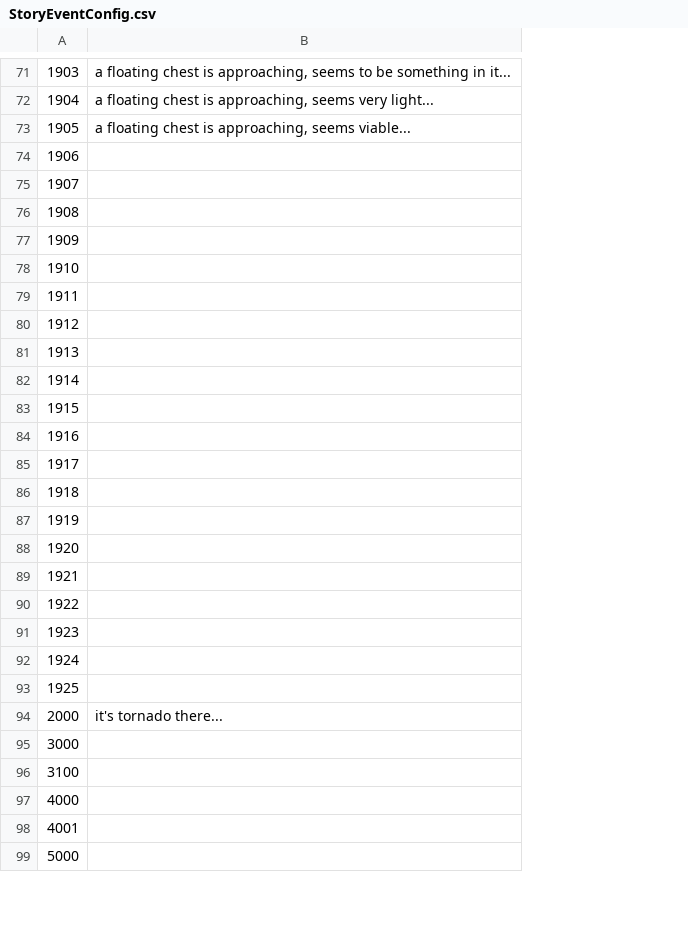
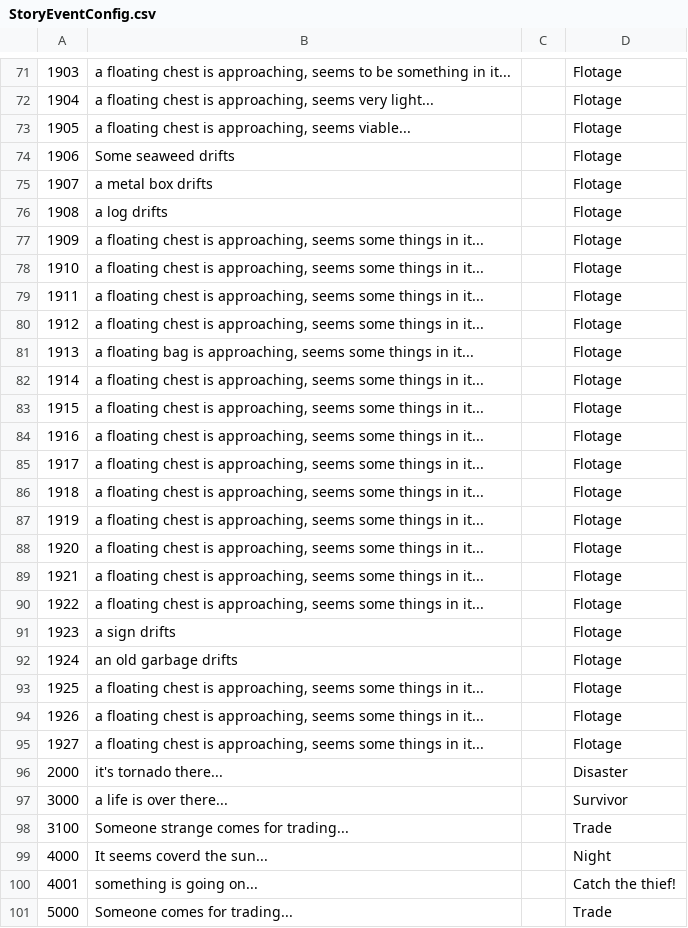
Before and after one commit to justusgamelab2016/LW-translation, a CSV file: language/eng/StoryEventConfig.csv, drawn as a sheet; only a part is shown, gaps mark what is left out; addresses are those after the commit; the diff covers the shown part only; the diff names each change by its address in the sheet, - before the commit and + after, or states it on an @@ line.

```diff
--- a/language/eng/StoryEventConfig.csv
+++ b/language/eng/StoryEventConfig.csv
+column C, empty
+column D, rows 71-93: all Flotage; rows 96-101: Disaster | Survivor | Trade | Night | Catch the thief! | Trade
-B74: (empty)
+B74: Some seaweed drifts
-B75: (empty)
+B75: a metal box drifts
-B76: (empty)
+B76: a log drifts
-B77:B80: (empty)
+B77:B80: a floating chest is approaching, seems some things in it...
-B81: (empty)
+B81: a floating bag is approaching, seems some things in it...
-B82:B90: (empty)
+B82:B90: a floating chest is approaching, seems some things in it...
-B91: (empty)
+B91: a sign drifts
-B92: (empty)
+B92: an old garbage drifts
-B93: (empty)
+B93: a floating chest is approaching, seems some things in it...
+row 94: 1926 | a floating chest is approaching, seems some things in it... |  | Flotage
+row 95: 1927 | a floating chest is approaching, seems some things in it... |  | Flotage
-B97: (empty)
+B97: a life is over there...
-B98: (empty)
+B98: Someone strange comes for trading...
-B99: (empty)
+B99: It seems coverd the sun...
-B100: (empty)
+B100: something is going on...
-B101: (empty)
+B101: Someone comes for trading...
```
Also changed, not shown: 1 added row and 65 edited cells elsewhere in this file, language/eng/GuideConfig.csv, language/eng/PerkConfig.csv, 9 other files.
